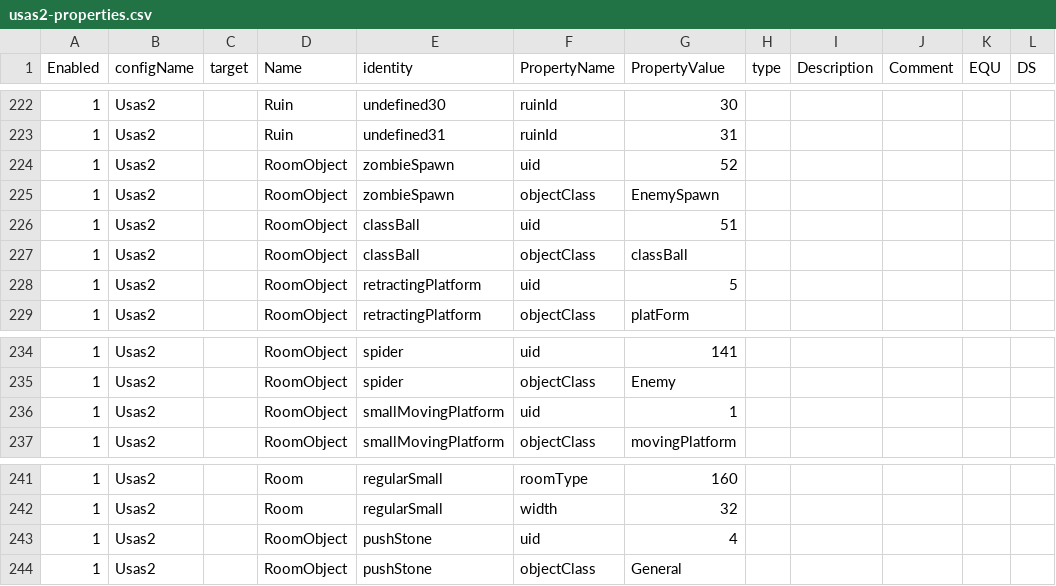
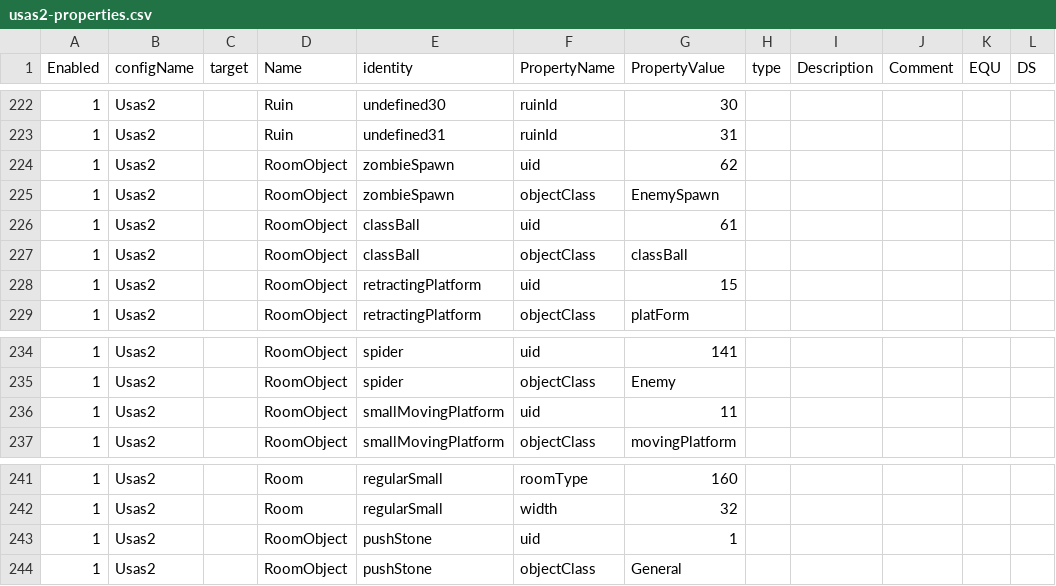
Before and after one commit to BartNorakomi/Usas2, a CSV file: usas2-properties.csv, drawn as a sheet; only a part is shown, gaps mark what is left out.

```diff
--- a/usas2-properties.csv
+++ b/usas2-properties.csv
@@ -223,7 +223,7 @@ Enabled	configName	target	Name	identity	PropertyName	PropertyValue	type	Descript
 1	Usas2		Ruin	undefined31	ruinId	31					
-1	Usas2		RoomObject	zombieSpawn	uid	52					
+1	Usas2		RoomObject	zombieSpawn	uid	62					
 1	Usas2		RoomObject	zombieSpawn	objectClass	EnemySpawn					
-1	Usas2		RoomObject	classBall	uid	51					
+1	Usas2		RoomObject	classBall	uid	61					
 1	Usas2		RoomObject	classBall	objectClass	classBall					
-1	Usas2		RoomObject	retractingPlatform	uid	5					
+1	Usas2		RoomObject	retractingPlatform	uid	15					
 1	Usas2		RoomObject	retractingPlatform	objectClass	platForm					
@@ -235,3 +235,3 @@ Enabled	configName	target	Name	identity	PropertyName	PropertyValue	type	Descript
 1	Usas2		RoomObject	spider	objectClass	Enemy					
-1	Usas2		RoomObject	smallMovingPlatform	uid	1					
+1	Usas2		RoomObject	smallMovingPlatform	uid	11					
 1	Usas2		RoomObject	smallMovingPlatform	objectClass	movingPlatform					
@@ -242,3 +242,3 @@ Enabled	configName	target	Name	identity	PropertyName	PropertyValue	type	Descript
 1	Usas2		Room	regularSmall	width	32					
-1	Usas2		RoomObject	pushStone	uid	4					
+1	Usas2		RoomObject	pushStone	uid	1					
 1	Usas2		RoomObject	pushStone	objectClass	General					
```
Also changed, not shown: 34 other files.
